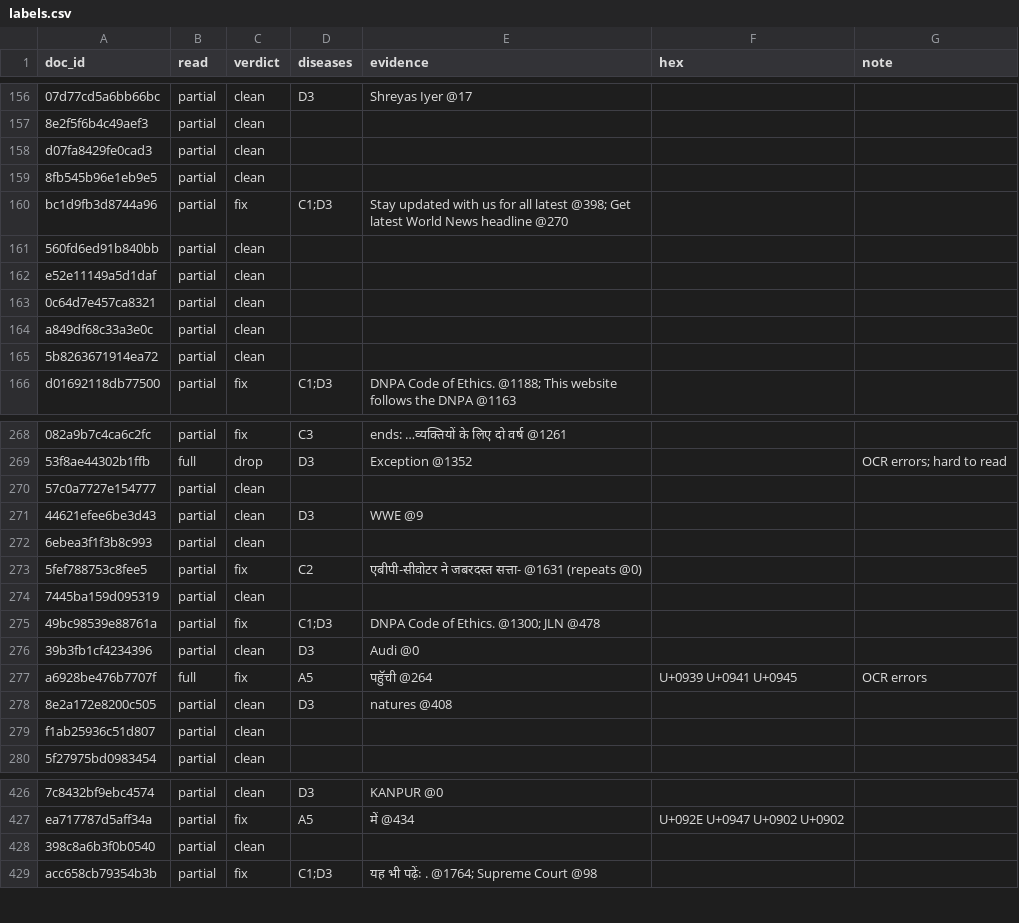
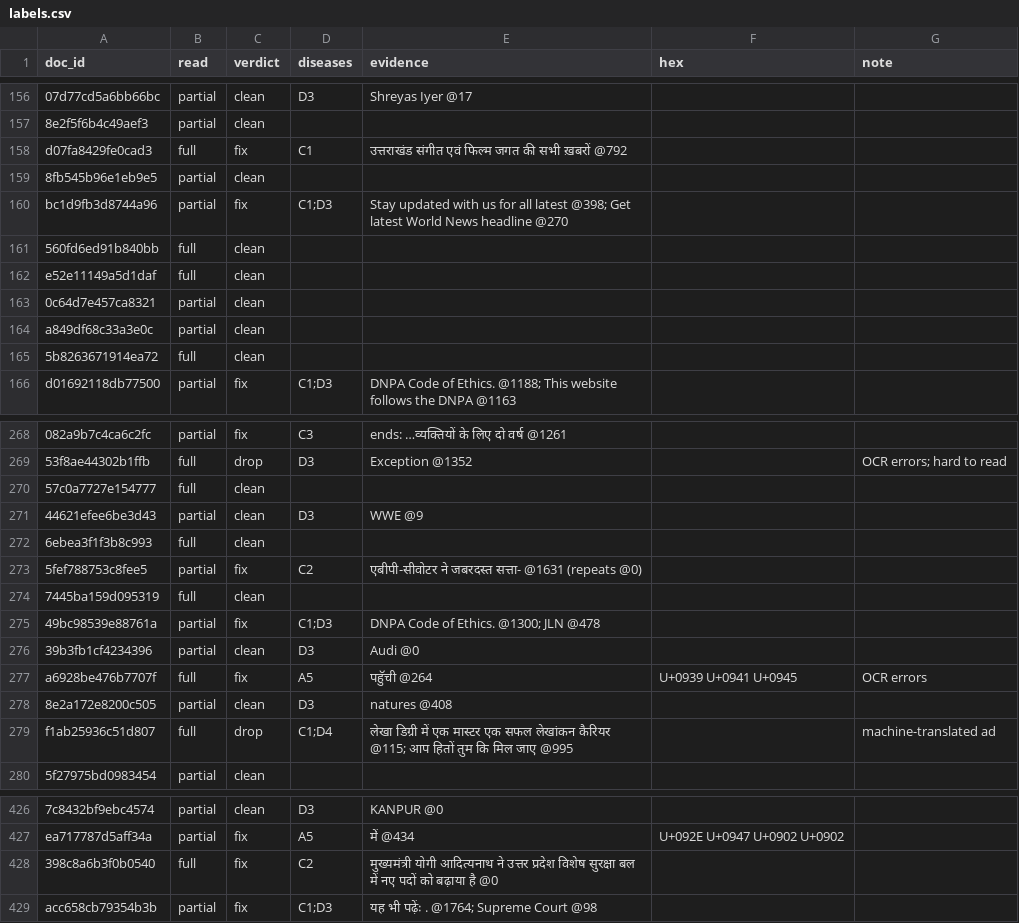
Before and after one commit to shishir13/era-v5-lab, a CSV file: diagnosis/submissions/ind-hi-sangraha-v/shishir13/labels.csv, drawn as a sheet; only a part is shown, gaps mark what is left out; the diff covers the shown part only; the diff names each change by its address in the sheet, - before the commit and + after, or states it on an @@ line.

```diff
--- a/diagnosis/submissions/ind-hi-sangraha-v/shishir13/labels.csv
+++ b/diagnosis/submissions/ind-hi-sangraha-v/shishir13/labels.csv
-B158 (read): partial
+B158 (read): full
-C158 (verdict): clean
+C158 (verdict): fix
-D158 (diseases): (empty)
+D158 (diseases): C1
-E158 (evidence): (empty)
+E158 (evidence): उत्तराखंड संगीत एवं फिल्म जगत की सभी ख़बरों @792
-B161:B162 (read): partial
+B161:B162 (read): full
-B165 (read): partial
+B165 (read): full
-B270 (read): partial
+B270 (read): full
-B272 (read): partial
+B272 (read): full
-B274 (read): partial
+B274 (read): full
-B279 (read): partial
+B279 (read): full
-C279 (verdict): clean
+C279 (verdict): drop
-D279 (diseases): (empty)
+D279 (diseases): C1;D4
-E279 (evidence): (empty)
+E279 (evidence): लेखा डिग्री में एक मास्टर एक सफल लेखांकन कैरियर @115; आप हितों तुम कि मिल जाए @995
-G279 (note): (empty)
+G279 (note): machine-translated ad
-B428 (read): partial
+B428 (read): full
-C428 (verdict): clean
+C428 (verdict): fix
-D428 (diseases): (empty)
+D428 (diseases): C2
-E428 (evidence): (empty)
+E428 (evidence): मुख्यमंत्री योगी आदित्यनाथ ने उत्तर प्रदेश विशेष सुरक्षा बल में नए पदों को बढ़ाया है @0
```
Also changed, not shown: 97 edited cells elsewhere in this file, 1 other file.
